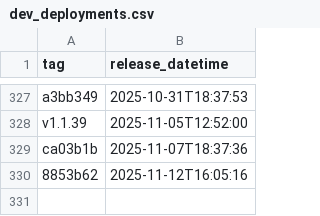
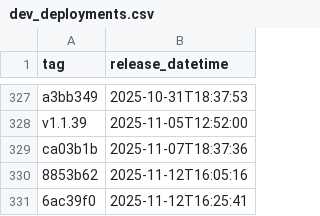
Before and after one commit to NHSDigital/eps-FHIR-validator-lambda, a CSV file: _data/dev_deployments.csv, drawn as a sheet; only a part is shown, gaps mark what is left out; the diff names each change by its address in the sheet, - before the commit and + after, or states it on an @@ line.

```diff
--- a/_data/dev_deployments.csv
+++ b/_data/dev_deployments.csv
+row 331: 6ac39f0 | 2025-11-12T16:25:41
```
Also changed, not shown: 1 other file.
